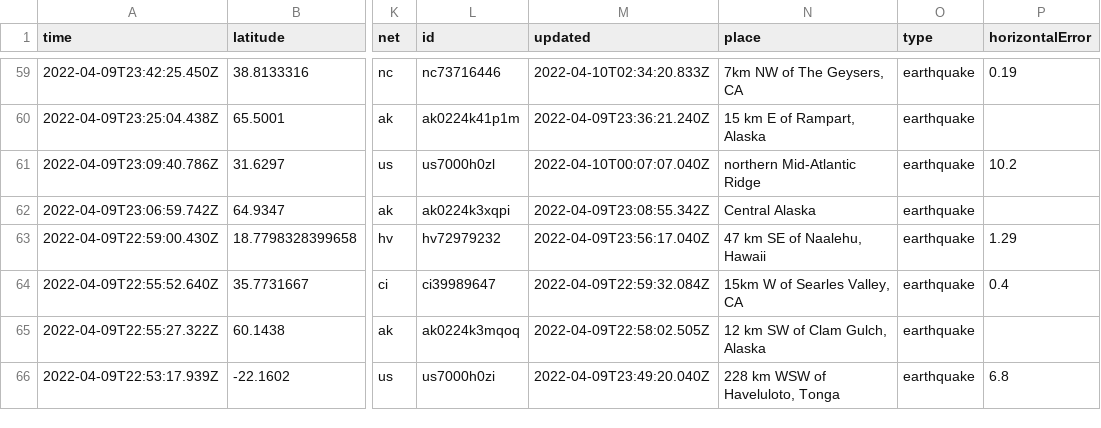
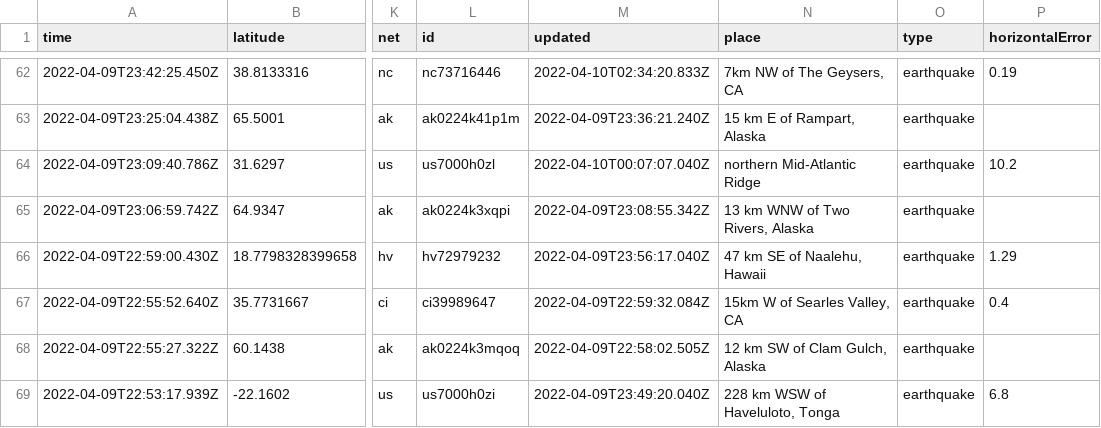
Before and after one commit to cveltri/my-data-robot, a CSV file: usgs_current.csv, drawn as a sheet; only a part is shown, gaps mark what is left out; addresses are those after the commit; the diff covers the shown part only; the diff names each change by its address in the sheet, - before the commit and + after, or states it on an @@ line.

```diff
--- a/usgs_current.csv
+++ b/usgs_current.csv
-N65 (place): Central Alaska
+N65 (place): 13 km WNW of Two Rivers, Alaska
```
Also changed, not shown: 3 added rows, 3 removed rows and 6 edited cells elsewhere in this file.
